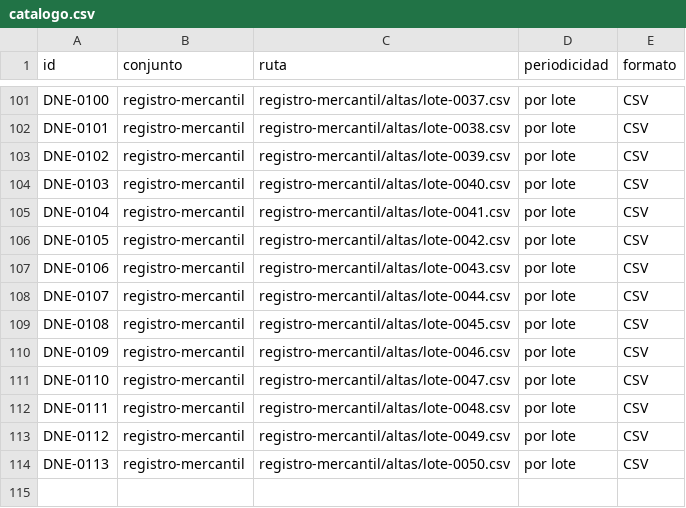
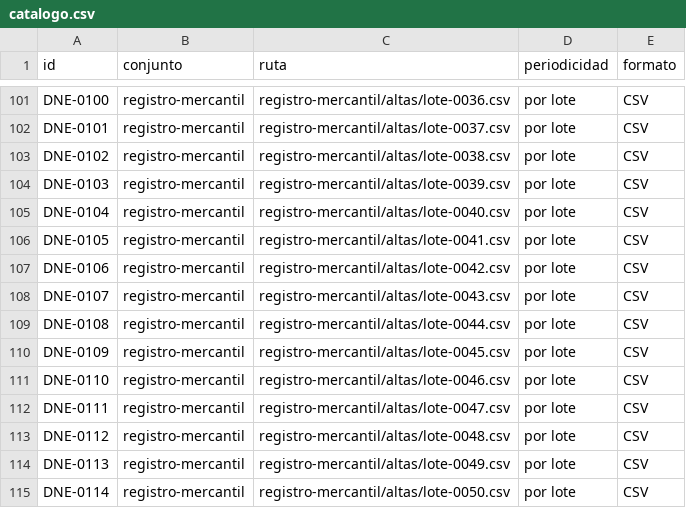
Before and after one commit to InvazhorDark/trabun2026, a CSV file: datasets/catalogo.csv, drawn as a sheet; only a part is shown, gaps mark what is left out; the diff covers the shown part only; the diff names each change by its address in the sheet, - before the commit and + after, or states it on an @@ line.

```diff
--- a/datasets/catalogo.csv
+++ b/datasets/catalogo.csv
-C101 (ruta): registro-mercantil/altas/lote-0037.csv
+C101 (ruta): registro-mercantil/altas/lote-0036.csv
-C102 (ruta): registro-mercantil/altas/lote-0038.csv
+C102 (ruta): registro-mercantil/altas/lote-0037.csv
-C103 (ruta): registro-mercantil/altas/lote-0039.csv
+C103 (ruta): registro-mercantil/altas/lote-0038.csv
-C104 (ruta): registro-mercantil/altas/lote-0040.csv
+C104 (ruta): registro-mercantil/altas/lote-0039.csv
-C105 (ruta): registro-mercantil/altas/lote-0041.csv
+C105 (ruta): registro-mercantil/altas/lote-0040.csv
-C106 (ruta): registro-mercantil/altas/lote-0042.csv
+C106 (ruta): registro-mercantil/altas/lote-0041.csv
-C107 (ruta): registro-mercantil/altas/lote-0043.csv
+C107 (ruta): registro-mercantil/altas/lote-0042.csv
-C108 (ruta): registro-mercantil/altas/lote-0044.csv
+C108 (ruta): registro-mercantil/altas/lote-0043.csv
-C109 (ruta): registro-mercantil/altas/lote-0045.csv
+C109 (ruta): registro-mercantil/altas/lote-0044.csv
-C110 (ruta): registro-mercantil/altas/lote-0046.csv
+C110 (ruta): registro-mercantil/altas/lote-0045.csv
-C111 (ruta): registro-mercantil/altas/lote-0047.csv
+C111 (ruta): registro-mercantil/altas/lote-0046.csv
-C112 (ruta): registro-mercantil/altas/lote-0048.csv
+C112 (ruta): registro-mercantil/altas/lote-0047.csv
-C113 (ruta): registro-mercantil/altas/lote-0049.csv
+C113 (ruta): registro-mercantil/altas/lote-0048.csv
-C114 (ruta): registro-mercantil/altas/lote-0050.csv
+C114 (ruta): registro-mercantil/altas/lote-0049.csv
+row 115: DNE-0114 | registro-mercantil | registro-mercantil/altas/lote-0050.csv | por lote | CSV
```
Also changed, not shown: 59 edited cells elsewhere in this file, 2 other files.
